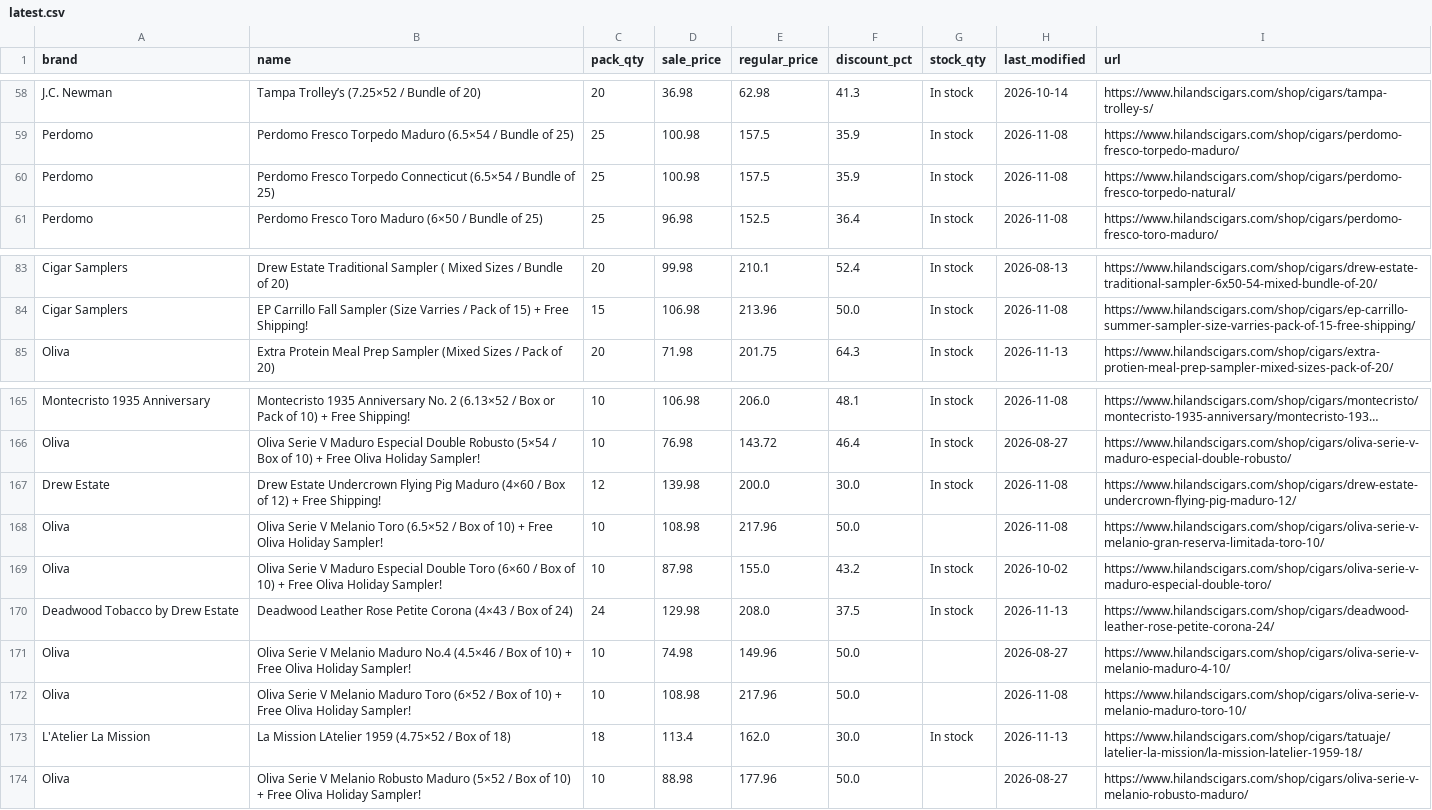
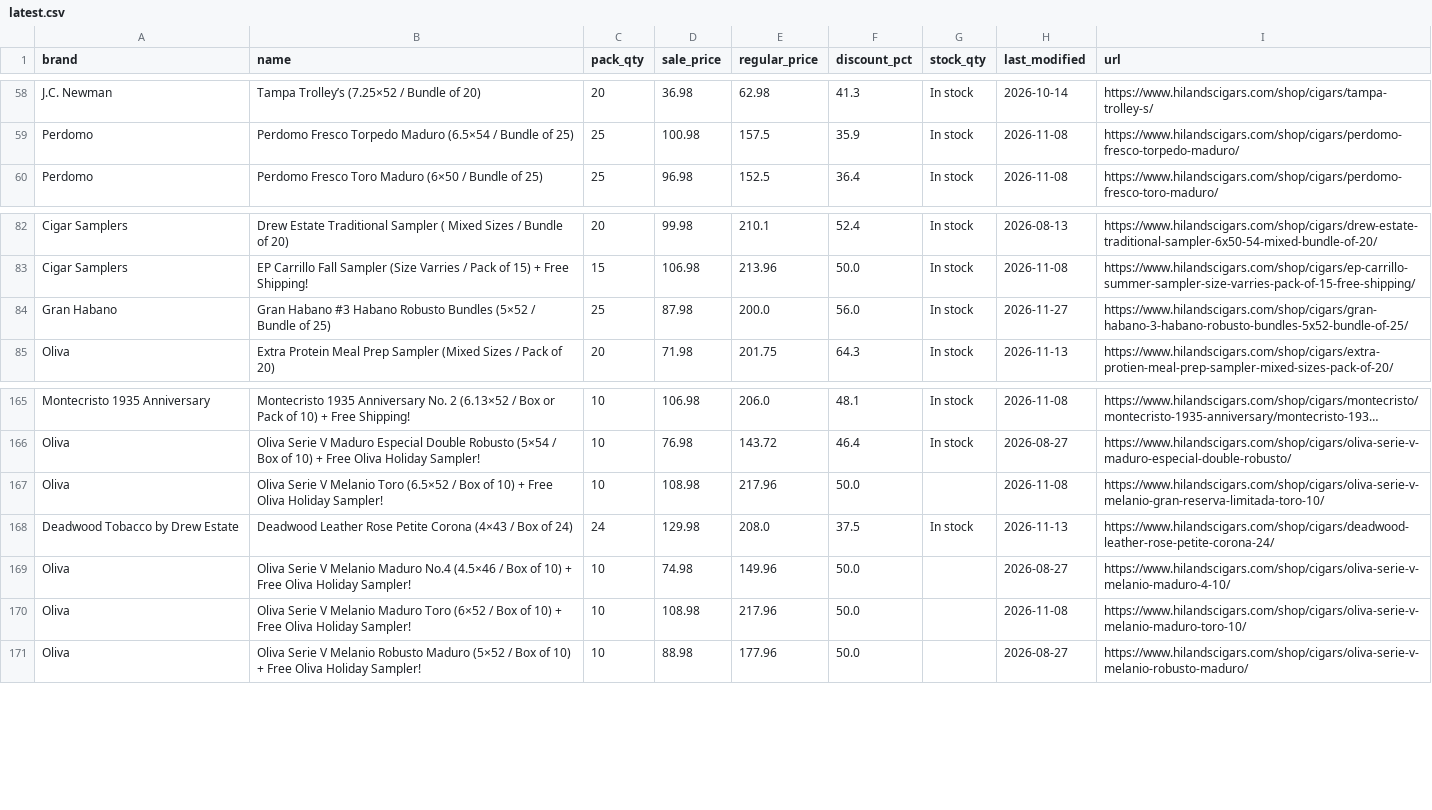
Before and after one commit to wolverinepeltz/cigars, a CSV file: data/latest.csv, drawn as a sheet; only a part is shown, gaps mark what is left out; long unchanged cells end in …; removed rows and columns are numbered as before the commit, all else as after; the diff names each change by its address in the sheet, - before the commit and + after, or states it on an @@ line.

```diff
--- a/data/latest.csv
+++ b/data/latest.csv
-row 60: Perdomo | Perdomo Fresco Torpedo Connecticut (6.5×54 / Bundle of 25) | 25 | 100.98 | 157.5 | 35.9 | In stock | 2026-11-08 | https://www.hilandscigars.com/shop/cigars/perdomo-fresco-torpedo-natural/
+row 84: Gran Habano | Gran Habano #3 Habano Robusto Bundles (5×52 / Bundle of 25) | 25 | 87.98 | 200.0 | 56.0 | In stock | 2026-11-27 | https://www.hilandscigars.com/shop/cigars/gran-habano-3-habano-robusto-bundles-5x52-bundle-of-25/
-row 167: Drew Estate | Drew Estate Undercrown Flying Pig Maduro (4×60 / Box of 12) + Free Shipping! | 12 | 139.98 | 200.0 | 30.0 | In stock | 2026-11-08 | https://www.hilandscigars.com/shop/cigars/drew-estate-undercrown-flying-pig-maduro-12/
-row 169: Oliva | Oliva Serie V Maduro Especial Double Toro (6×60 / Box of 10) + Free Oliva Holiday Sampler! | 10 | 87.98 | 155.0 | 43.2 | In stock | 2026-10-02 | https://www.hilandscigars.com/shop/cigars/oliva-serie-v-maduro-especial-double-toro/
-row 173: L'Atelier La Mission | La Mission LAtelier 1959 (4.75×52 / Box of 18) | 18 | 113.4 | 162.0 | 30.0 | In stock | 2026-11-13 | https://www.hilandscigars.com/shop/cigars/tatuaje/latelier-la-mission/la-mission-latelier-1959-18/
```
Also changed, not shown: 2 other files.
